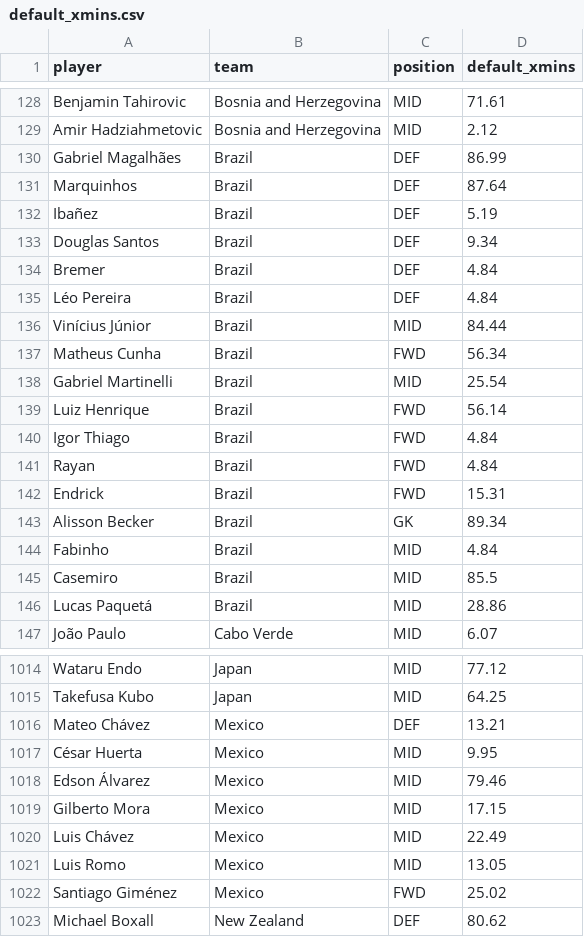
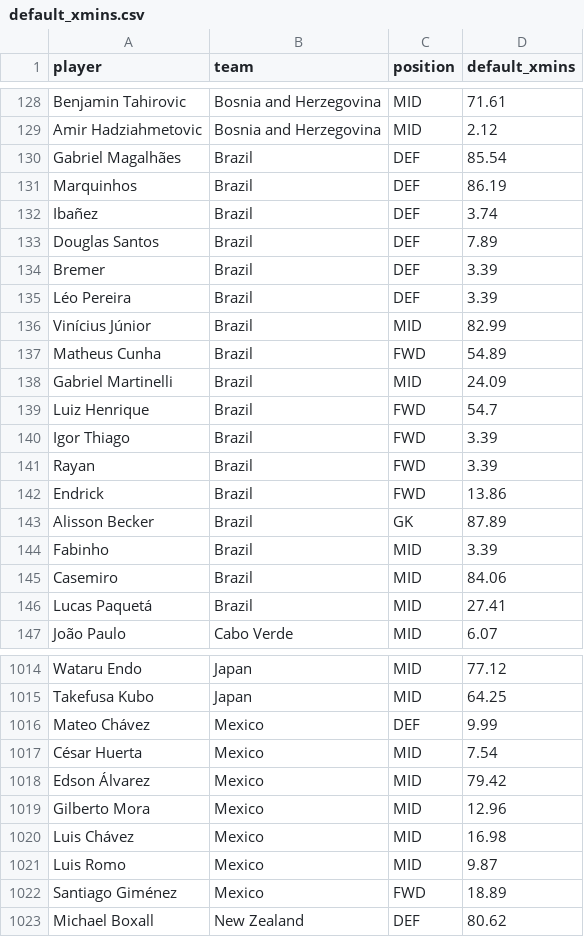
Before and after one commit to skyefung02/world-cup-fantasy-2026, a CSV file: data/default_xmins.csv, drawn as a sheet; only a part is shown, gaps mark what is left out; the diff covers the shown part only.

Commit message:
xmins update

```diff
--- a/data/default_xmins.csv
+++ b/data/default_xmins.csv
@@ -129,19 +129,19 @@ Benjamin Tahirovic,Bosnia and Herzegovina,MID,71.61
 Amir Hadziahmetovic,Bosnia and Herzegovina,MID,2.12
-Gabriel Magalhães,Brazil,DEF,86.99
-Marquinhos,Brazil,DEF,87.64
-Ibañez,Brazil,DEF,5.19
-Douglas Santos,Brazil,DEF,9.34
-Bremer,Brazil,DEF,4.84
-Léo Pereira,Brazil,DEF,4.84
-Vinícius Júnior,Brazil,MID,84.44
-Matheus Cunha,Brazil,FWD,56.34
-Gabriel Martinelli,Brazil,MID,25.54
-Luiz Henrique,Brazil,FWD,56.14
-Igor Thiago,Brazil,FWD,4.84
-Rayan,Brazil,FWD,4.84
-Endrick,Brazil,FWD,15.31
-Alisson Becker,Brazil,GK,89.34
-Fabinho,Brazil,MID,4.84
-Casemiro,Brazil,MID,85.5
-Lucas Paquetá,Brazil,MID,28.86
+Gabriel Magalhães,Brazil,DEF,85.54
+Marquinhos,Brazil,DEF,86.19
+Ibañez,Brazil,DEF,3.74
+Douglas Santos,Brazil,DEF,7.89
+Bremer,Brazil,DEF,3.39
+Léo Pereira,Brazil,DEF,3.39
+Vinícius Júnior,Brazil,MID,82.99
+Matheus Cunha,Brazil,FWD,54.89
+Gabriel Martinelli,Brazil,MID,24.09
+Luiz Henrique,Brazil,FWD,54.7
+Igor Thiago,Brazil,FWD,3.39
+Rayan,Brazil,FWD,3.39
+Endrick,Brazil,FWD,13.86
+Alisson Becker,Brazil,GK,87.89
+Fabinho,Brazil,MID,3.39
+Casemiro,Brazil,MID,84.06
+Lucas Paquetá,Brazil,MID,27.41
 João Paulo,Cabo Verde,MID,6.07
@@ -1015,9 +1015,9 @@ Wataru Endo,Japan,MID,77.12
 Takefusa Kubo,Japan,MID,64.25
-Mateo Chávez,Mexico,DEF,13.21
-César Huerta,Mexico,MID,9.95
-Edson Álvarez,Mexico,MID,79.46
-Gilberto Mora,Mexico,MID,17.15
-Luis Chávez,Mexico,MID,22.49
-Luis Romo,Mexico,MID,13.05
-Santiago Giménez,Mexico,FWD,25.02
+Mateo Chávez,Mexico,DEF,9.99
+César Huerta,Mexico,MID,7.54
+Edson Álvarez,Mexico,MID,79.42
+Gilberto Mora,Mexico,MID,12.96
+Luis Chávez,Mexico,MID,16.98
+Luis Romo,Mexico,MID,9.87
+Santiago Giménez,Mexico,FWD,18.89
 Michael Boxall,New Zealand,DEF,80.62
```
Also changed, not shown: 118 edited cells elsewhere in this file, 2 other files.
